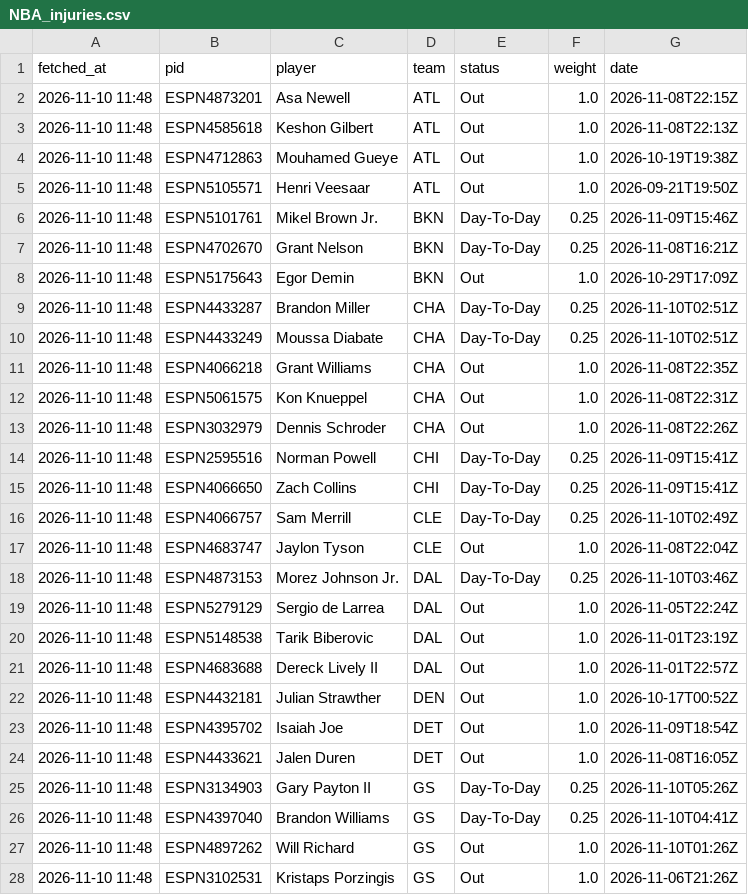
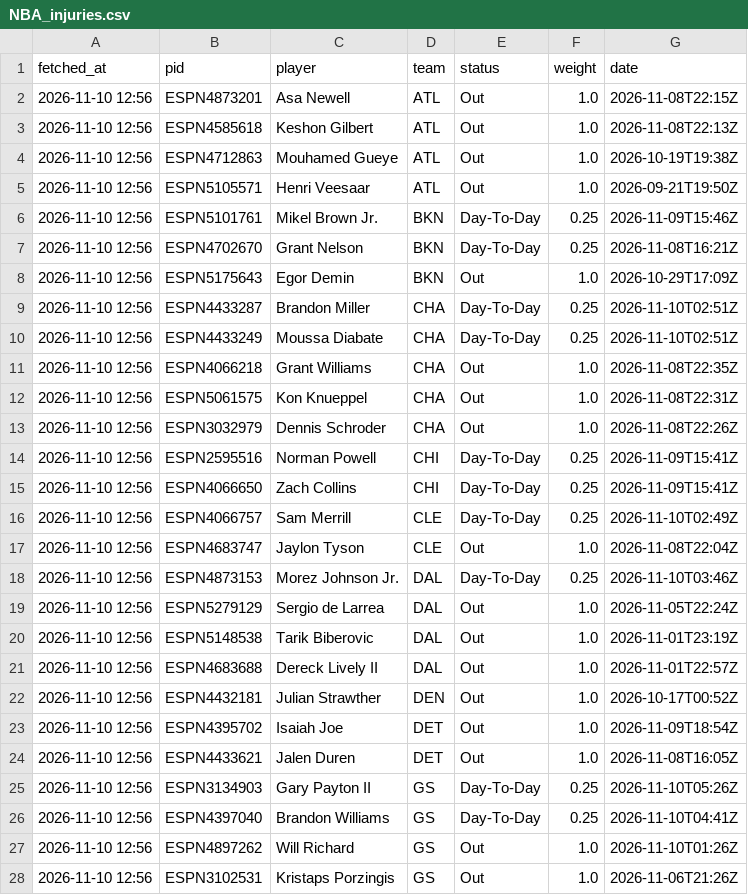
Before and after one commit to tsiamis3/o-dimarxos, a CSV file: data/raw/NBA_injuries.csv, drawn as a sheet; only a part is shown; the diff covers the shown part only.

```diff
--- a/data/raw/NBA_injuries.csv
+++ b/data/raw/NBA_injuries.csv
@@ -1,28 +1,28 @@
 fetched_at,pid,player,team,status,weight,date
-2026-11-10 11:48,ESPN4873201,Asa Newell,ATL,Out,1.0,2026-11-08T22:15Z
-2026-11-10 11:48,ESPN4585618,Keshon Gilbert,ATL,Out,1.0,2026-11-08T22:13Z
-2026-11-10 11:48,ESPN4712863,Mouhamed Gueye,ATL,Out,1.0,2026-10-19T19:38Z
-2026-11-10 11:48,ESPN5105571,Henri Veesaar,ATL,Out,1.0,2026-09-21T19:50Z
-2026-11-10 11:48,ESPN5101761,Mikel Brown Jr.,BKN,Day-To-Day,0.25,2026-11-09T15:46Z
-2026-11-10 11:48,ESPN4702670,Grant Nelson,BKN,Day-To-Day,0.25,2026-11-08T16:21Z
-2026-11-10 11:48,ESPN5175643,Egor Demin,BKN,Out,1.0,2026-10-29T17:09Z
-2026-11-10 11:48,ESPN4433287,Brandon Miller,CHA,Day-To-Day,0.25,2026-11-10T02:51Z
-2026-11-10 11:48,ESPN4433249,Moussa Diabate,CHA,Day-To-Day,0.25,2026-11-10T02:51Z
-2026-11-10 11:48,ESPN4066218,Grant Williams,CHA,Out,1.0,2026-11-08T22:35Z
-2026-11-10 11:48,ESPN5061575,Kon Knueppel,CHA,Out,1.0,2026-11-08T22:31Z
-2026-11-10 11:48,ESPN3032979,Dennis Schroder,CHA,Out,1.0,2026-11-08T22:26Z
-2026-11-10 11:48,ESPN2595516,Norman Powell,CHI,Day-To-Day,0.25,2026-11-09T15:41Z
-2026-11-10 11:48,ESPN4066650,Zach Collins,CHI,Day-To-Day,0.25,2026-11-09T15:41Z
-2026-11-10 11:48,ESPN4066757,Sam Merrill,CLE,Day-To-Day,0.25,2026-11-10T02:49Z
-2026-11-10 11:48,ESPN4683747,Jaylon Tyson,CLE,Out,1.0,2026-11-08T22:04Z
-2026-11-10 11:48,ESPN4873153,Morez Johnson Jr.,DAL,Day-To-Day,0.25,2026-11-10T03:46Z
-2026-11-10 11:48,ESPN5279129,Sergio de Larrea,DAL,Out,1.0,2026-11-05T22:24Z
-2026-11-10 11:48,ESPN5148538,Tarik Biberovic,DAL,Out,1.0,2026-11-01T23:19Z
-2026-11-10 11:48,ESPN4683688,Dereck Lively II,DAL,Out,1.0,2026-11-01T22:57Z
-2026-11-10 11:48,ESPN4432181,Julian Strawther,DEN,Out,1.0,2026-10-17T00:52Z
-2026-11-10 11:48,ESPN4395702,Isaiah Joe,DET,Out,1.0,2026-11-09T18:54Z
-2026-11-10 11:48,ESPN4433621,Jalen Duren,DET,Out,1.0,2026-11-08T16:05Z
-2026-11-10 11:48,ESPN3134903,Gary Payton II,GS,Day-To-Day,0.25,2026-11-10T05:26Z
-2026-11-10 11:48,ESPN4397040,Brandon Williams,GS,Day-To-Day,0.25,2026-11-10T04:41Z
-2026-11-10 11:48,ESPN4897262,Will Richard,GS,Out,1.0,2026-11-10T01:26Z
-2026-11-10 11:48,ESPN3102531,Kristaps Porzingis,GS,Out,1.0,2026-11-06T21:26Z
+2026-11-10 12:56,ESPN4873201,Asa Newell,ATL,Out,1.0,2026-11-08T22:15Z
+2026-11-10 12:56,ESPN4585618,Keshon Gilbert,ATL,Out,1.0,2026-11-08T22:13Z
+2026-11-10 12:56,ESPN4712863,Mouhamed Gueye,ATL,Out,1.0,2026-10-19T19:38Z
+2026-11-10 12:56,ESPN5105571,Henri Veesaar,ATL,Out,1.0,2026-09-21T19:50Z
+2026-11-10 12:56,ESPN5101761,Mikel Brown Jr.,BKN,Day-To-Day,0.25,2026-11-09T15:46Z
+2026-11-10 12:56,ESPN4702670,Grant Nelson,BKN,Day-To-Day,0.25,2026-11-08T16:21Z
+2026-11-10 12:56,ESPN5175643,Egor Demin,BKN,Out,1.0,2026-10-29T17:09Z
+2026-11-10 12:56,ESPN4433287,Brandon Miller,CHA,Day-To-Day,0.25,2026-11-10T02:51Z
+2026-11-10 12:56,ESPN4433249,Moussa Diabate,CHA,Day-To-Day,0.25,2026-11-10T02:51Z
+2026-11-10 12:56,ESPN4066218,Grant Williams,CHA,Out,1.0,2026-11-08T22:35Z
+2026-11-10 12:56,ESPN5061575,Kon Knueppel,CHA,Out,1.0,2026-11-08T22:31Z
+2026-11-10 12:56,ESPN3032979,Dennis Schroder,CHA,Out,1.0,2026-11-08T22:26Z
+2026-11-10 12:56,ESPN2595516,Norman Powell,CHI,Day-To-Day,0.25,2026-11-09T15:41Z
+2026-11-10 12:56,ESPN4066650,Zach Collins,CHI,Day-To-Day,0.25,2026-11-09T15:41Z
+2026-11-10 12:56,ESPN4066757,Sam Merrill,CLE,Day-To-Day,0.25,2026-11-10T02:49Z
+2026-11-10 12:56,ESPN4683747,Jaylon Tyson,CLE,Out,1.0,2026-11-08T22:04Z
+2026-11-10 12:56,ESPN4873153,Morez Johnson Jr.,DAL,Day-To-Day,0.25,2026-11-10T03:46Z
+2026-11-10 12:56,ESPN5279129,Sergio de Larrea,DAL,Out,1.0,2026-11-05T22:24Z
+2026-11-10 12:56,ESPN5148538,Tarik Biberovic,DAL,Out,1.0,2026-11-01T23:19Z
+2026-11-10 12:56,ESPN4683688,Dereck Lively II,DAL,Out,1.0,2026-11-01T22:57Z
+2026-11-10 12:56,ESPN4432181,Julian Strawther,DEN,Out,1.0,2026-10-17T00:52Z
+2026-11-10 12:56,ESPN4395702,Isaiah Joe,DET,Out,1.0,2026-11-09T18:54Z
+2026-11-10 12:56,ESPN4433621,Jalen Duren,DET,Out,1.0,2026-11-08T16:05Z
+2026-11-10 12:56,ESPN3134903,Gary Payton II,GS,Day-To-Day,0.25,2026-11-10T05:26Z
+2026-11-10 12:56,ESPN4397040,Brandon Williams,GS,Day-To-Day,0.25,2026-11-10T04:41Z
+2026-11-10 12:56,ESPN4897262,Will Richard,GS,Out,1.0,2026-11-10T01:26Z
+2026-11-10 12:56,ESPN3102531,Kristaps Porzingis,GS,Out,1.0,2026-11-06T21:26Z
```
Also changed, not shown: 67 edited cells elsewhere in this file, data/predictions/NBA_edge.csv, data/raw/NBA2026_odds.csv, 3 other files.
